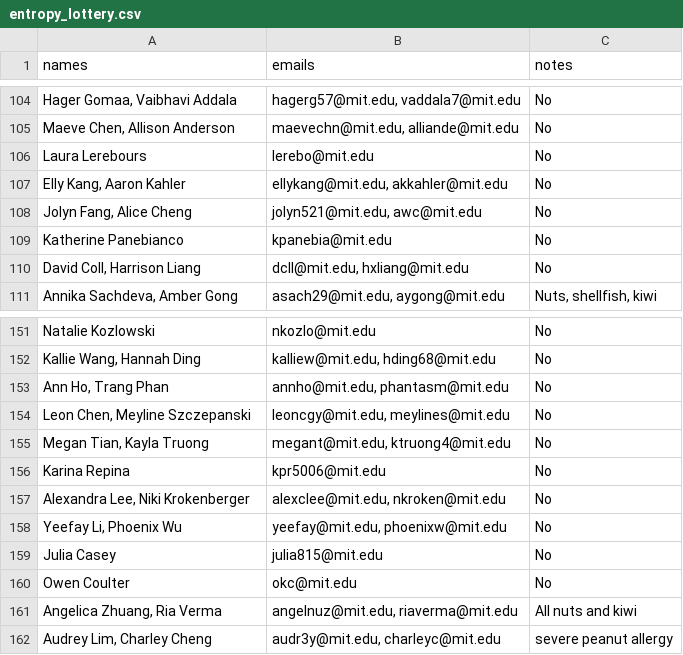
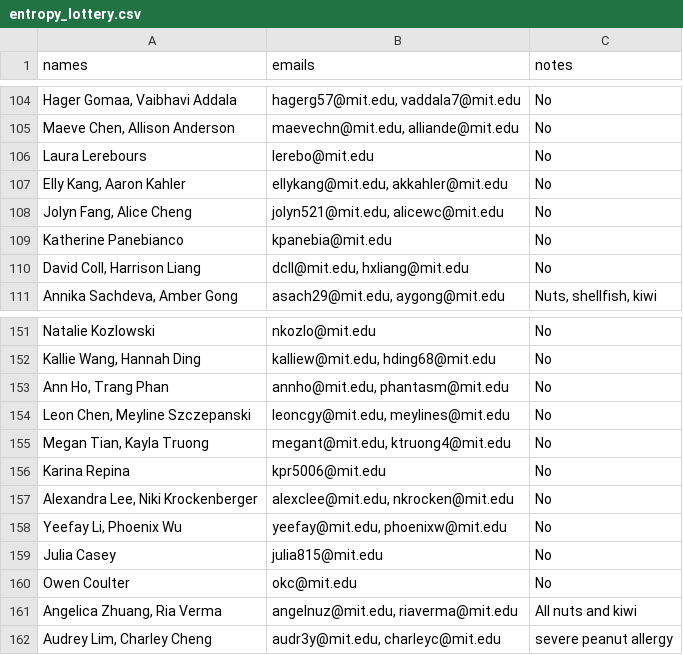
Before and after one commit to gilfordting/mince-lottery, a CSV file: history/lottery/entropy_lottery.csv, drawn as a sheet; only a part is shown, gaps mark what is left out.

Commit message:
fixed some issues with mit emails not being found

```diff
--- a/history/lottery/entropy_lottery.csv
+++ b/history/lottery/entropy_lottery.csv
@@ -107,3 +107,3 @@ Laura Lerebours,lerebo@mit.edu,No
 "Elly Kang, Aaron Kahler","ellykang@mit.edu, akkahler@mit.edu",No
-"Jolyn Fang, Alice Cheng","jolyn521@mit.edu, awc@mit.edu",No
+"Jolyn Fang, Alice Cheng","jolyn521@mit.edu, alicewc@mit.edu",No
 Katherine Panebianco,kpanebia@mit.edu,No
@@ -156,3 +156,3 @@ Natalie Kozlowski,nkozlo@mit.edu,No
 Karina Repina,kpr5006@mit.edu,No
-"Alexandra Lee, Niki Krokenberger","alexclee@mit.edu, nkroken@mit.edu",No
+"Alexandra Lee, Niki Krockenberger","alexclee@mit.edu, nkrocken@mit.edu",No
 "Yeefay Li, Phoenix Wu","yeefay@mit.edu, phoenixw@mit.edu",No
```
Also changed, not shown: history/guests/entropy_guests.csv, history/lottery/art_lottery.csv, 17 other files.
